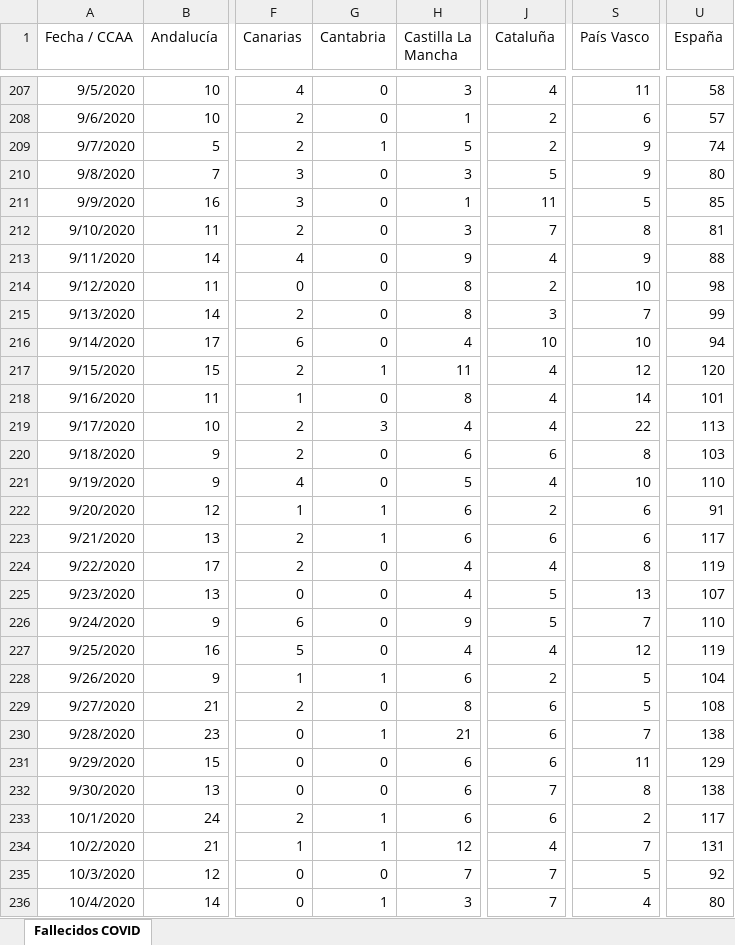
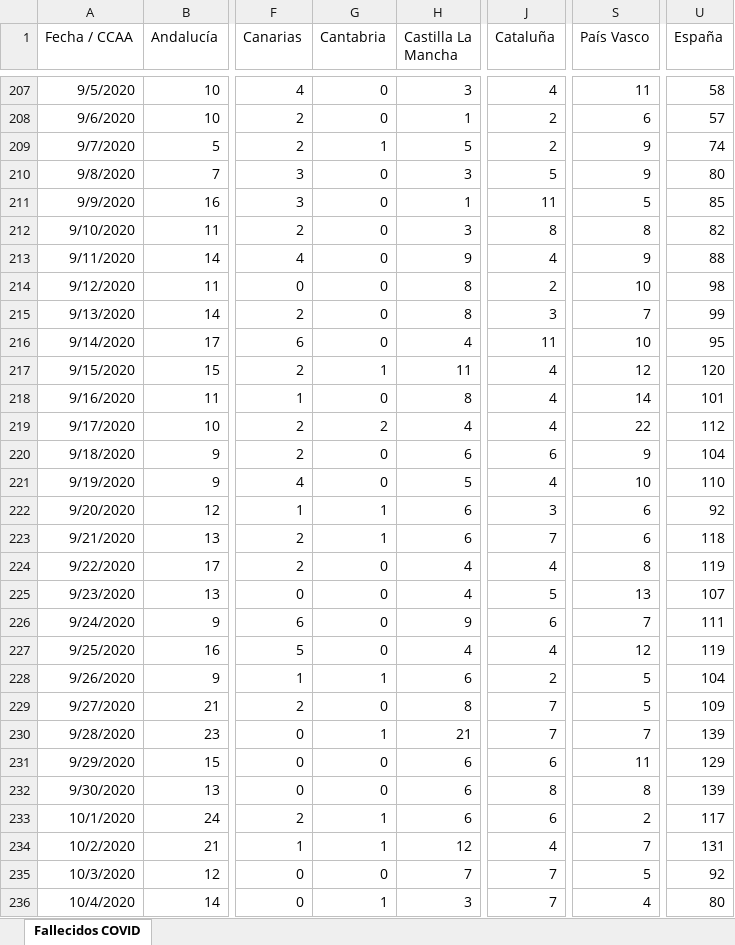
Before and after one commit to svavassori/covid-19-spain, an Excel workbook: csv/Fallecidos_COVID19.xlsx, sheet Fallecidos COVID, drawn as a sheet; only a part is shown, gaps mark what is left out; values as stored, in another font and other column widths than the file's, no borders; the diff covers the shown part only; the diff names each change by its address in the sheet, - before the commit and + after, or states it on an @@ line.

```diff
--- a/csv/Fallecidos_COVID19.xlsx (sheet Fallecidos COVID)
+++ b/csv/Fallecidos_COVID19.xlsx (sheet Fallecidos COVID)
-J212 (Cataluña): 7
+J212 (Cataluña): 8
-U212 (España): 81
+U212 (España): 82
-J216 (Cataluña): 10
+J216 (Cataluña): 11
-U216 (España): 94
+U216 (España): 95
-G219 (Cantabria): 3
+G219 (Cantabria): 2
-U219 (España): 113
+U219 (España): 112
-S220 (País Vasco): 8
+S220 (País Vasco): 9
-U220 (España): 103
+U220 (España): 104
-J222 (Cataluña): 2
+J222 (Cataluña): 3
-U222 (España): 91
+U222 (España): 92
-J223 (Cataluña): 6
+J223 (Cataluña): 7
-U223 (España): 117
+U223 (España): 118
-J226 (Cataluña): 5
+J226 (Cataluña): 6
-U226 (España): 110
+U226 (España): 111
-J229:J230 (Cataluña): 6
+J229:J230 (Cataluña): 7
-U229 (España): 108
+U229 (España): 109
-U230 (España): 138
+U230 (España): 139
-J232 (Cataluña): 7
+J232 (Cataluña): 8
-U232 (España): 138
+U232 (España): 139
```
Also changed, not shown: 1 added row and 90 edited cells elsewhere in this sheet, 5 other files.
